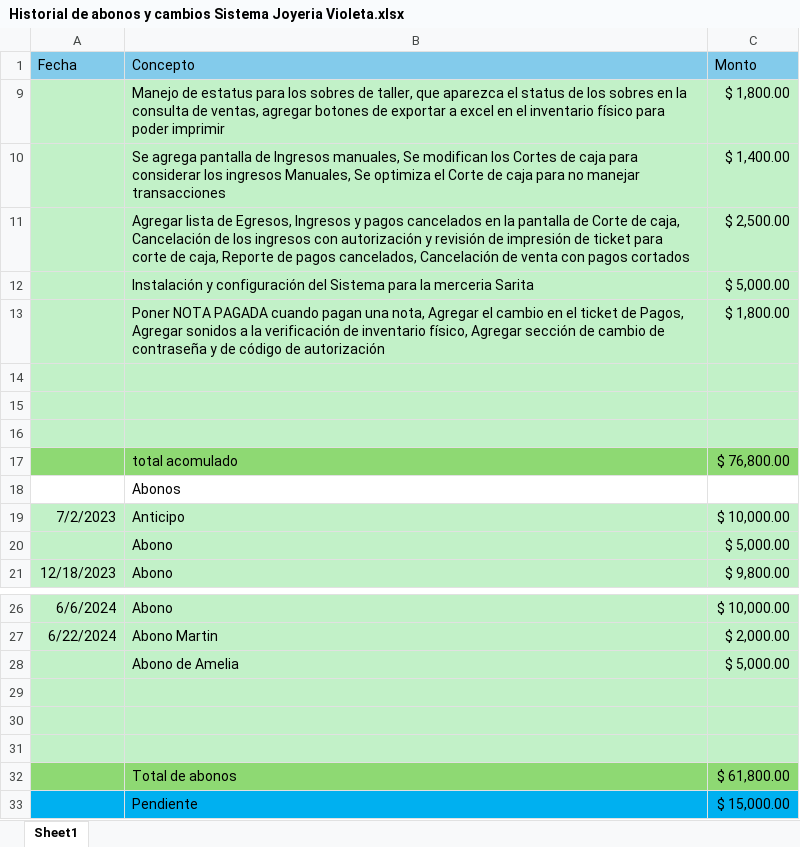
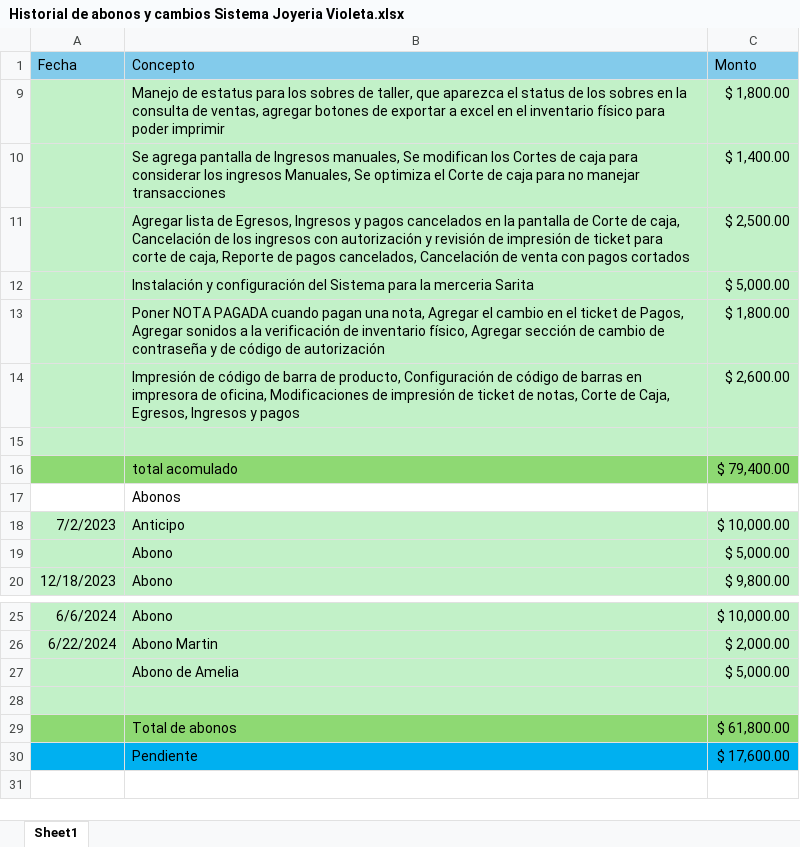
Before and after one commit to rumoso/VioletaSystem, an Excel workbook: Documents/Historial de abonos y cambios Sistema Joyeria Violeta.xlsx, sheet Sheet1, drawn as a sheet; only a part is shown, gaps mark what is left out; values as stored, in another font and other column widths than the file's, no borders; removed rows and columns are numbered as before the commit, all else as after; the diff names each change by its address in the sheet, - before the commit and + after, or states it on an @@ line.

```diff
--- a/Documents/Historial de abonos y cambios Sistema Joyeria Violeta.xlsx (sheet Sheet1)
+++ b/Documents/Historial de abonos y cambios Sistema Joyeria Violeta.xlsx (sheet Sheet1)
+row 14:  | Impresión de código de barra de producto, Configuración de código de barras en impresora de oficina, Modificaciones de impresión de ticket de notas, Corte de Caja, Egresos, Ingresos y pagos | $ 2,600.00
-A16:C16 fill: #C2F1C8
+A16:C16 fill: #8ED973
-row 16: (empty)
+row 16:  | total acomulado | $ 79,400.00
-row 16: (empty)
-row 17:  | total acomulado | $ 76,800.00
-row 30: (empty)
-row 31: (empty)
-C30 (Monto): $ 15,000.00
+C30 (Monto): $ 17,600.00
```
Also changed, not shown: formulas that keep their value, Documents/Actividades realizadas/ActividadesN_.xlsx, 3 other files.
